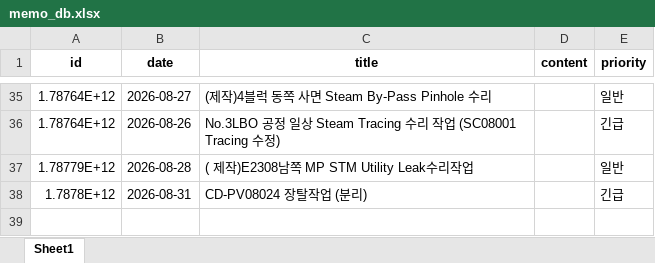
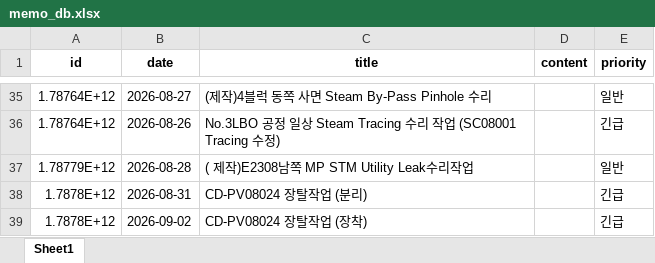
Before and after one commit to kimcm86/process-management-data, an Excel workbook: memo_db.xlsx, sheet Sheet1, drawn as a sheet; only a part is shown, gaps mark what is left out; values as stored, in another font and other column widths than the file's, no borders; the diff names each change by its address in the sheet, - before the commit and + after, or states it on an @@ line.

Commit message:
save memo

```diff
--- a/memo_db.xlsx (sheet Sheet1)
+++ b/memo_db.xlsx (sheet Sheet1)
+row 39: 1.7878E+12 | 2026-09-02 | CD-PV08024 장탈작업 (장착) |  | 긴급
```
